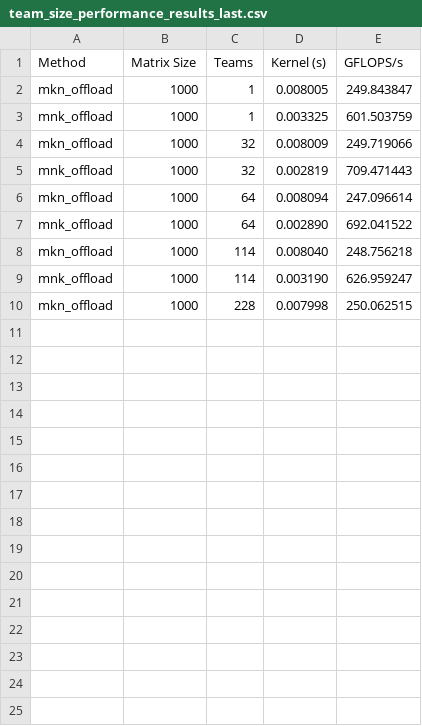
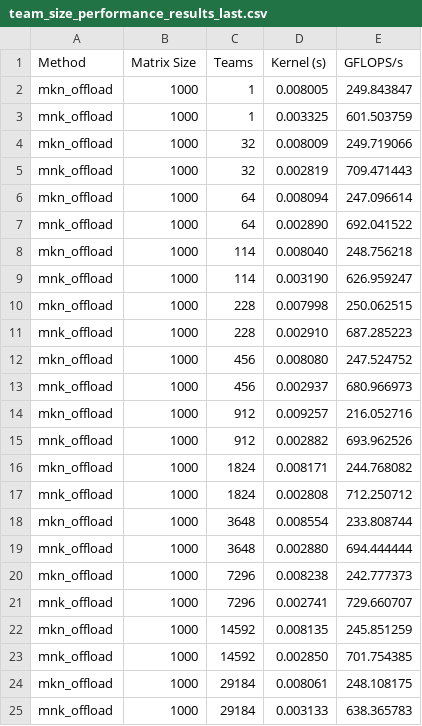
Before and after one commit to danae-pan/hpc_assignment3, a CSV file: team_size_performance_results_last.csv, drawn as a sheet.

Commit message:
final data

```diff
--- a/team_size_performance_results_last.csv
+++ b/team_size_performance_results_last.csv
@@ -10 +10,16 @@ mnk_offload, 1000, 114, 0.003190, 626.959247
 mkn_offload, 1000, 228, 0.007998, 250.062515
+mnk_offload, 1000, 228, 0.002910, 687.285223
+mkn_offload, 1000, 456, 0.008080, 247.524752
+mnk_offload, 1000, 456, 0.002937, 680.966973
+mkn_offload, 1000, 912, 0.009257, 216.052716
+mnk_offload, 1000, 912, 0.002882, 693.962526
+mkn_offload, 1000, 1824, 0.008171, 244.768082
+mnk_offload, 1000, 1824, 0.002808, 712.250712
+mkn_offload, 1000, 3648, 0.008554, 233.808744
+mnk_offload, 1000, 3648, 0.002880, 694.444444
+mkn_offload, 1000, 7296, 0.008238, 242.777373
+mnk_offload, 1000, 7296, 0.002741, 729.660707
+mkn_offload, 1000, 14592, 0.008135, 245.851259
+mnk_offload, 1000, 14592, 0.002850, 701.754385
+mkn_offload, 1000, 29184, 0.008061, 248.108175
+mnk_offload, 1000, 29184, 0.003133, 638.365783
```
Also changed, not shown: 4 other files.
